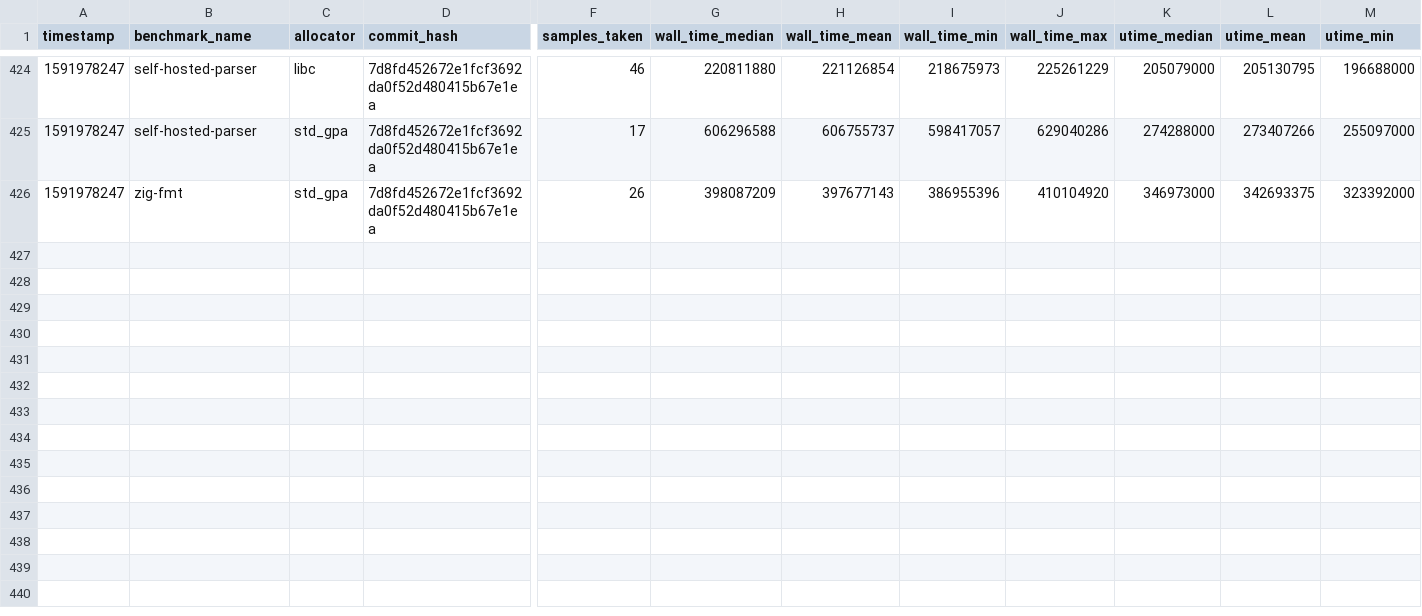
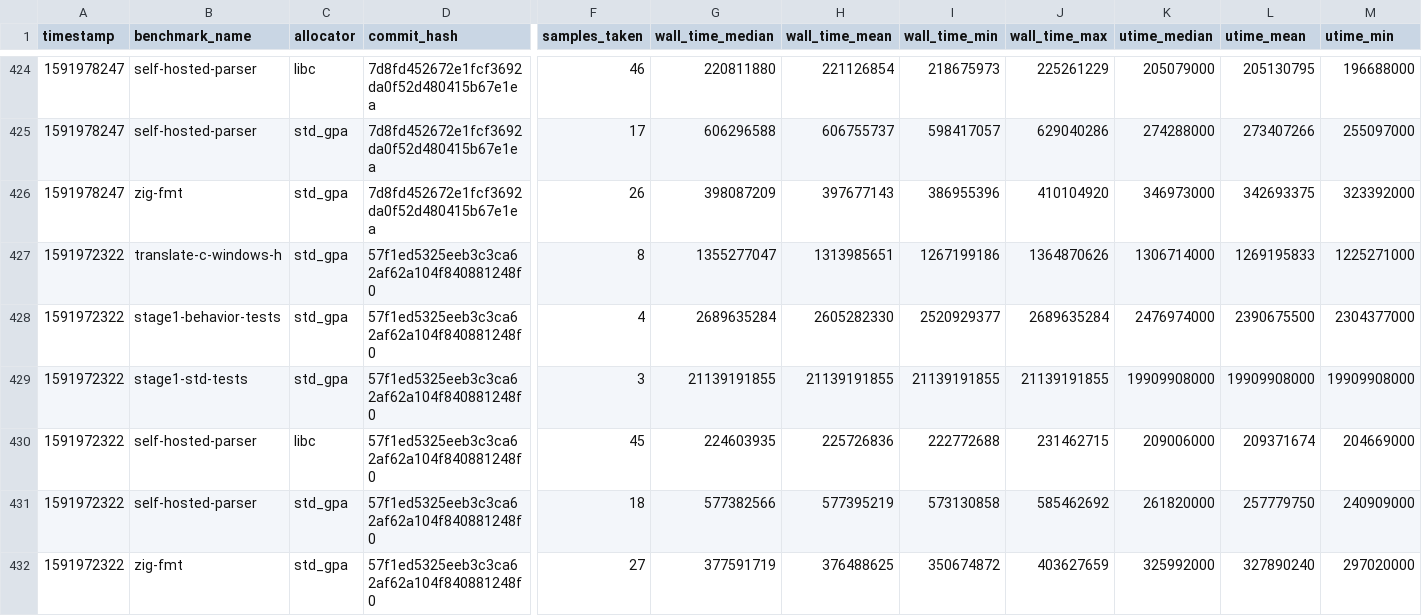
Before and after one commit to ziglang/gotta-go-fast, a CSV file: records.csv, drawn as a sheet; only a part is shown, gaps mark what is left out; rows hold the shown columns only; the diff names each change by its address in the sheet, - before the commit and + after, or states it on an @@ line.

Commit message:
add new benchmark records

```diff
--- a/records.csv
+++ b/records.csv
+row 427: 1591972322 | translate-c-windows-h | std_gpa | 57f1ed5325eeb3c3ca62af62a104f840881248f0 | 8 | 1355277047 | 1313985651 | 1267199186 | 1364870626 | 1306714000 | 1269195833 | 1225271000
+row 428: 1591972322 | stage1-behavior-tests | std_gpa | 57f1ed5325eeb3c3ca62af62a104f840881248f0 | 4 | 2689635284 | 2605282330 | 2520929377 | 2689635284 | 2476974000 | 2390675500 | 2304377000
+row 429: 1591972322 | stage1-std-tests | std_gpa | 57f1ed5325eeb3c3ca62af62a104f840881248f0 | 3 | 21139191855 | 21139191855 | 21139191855 | 21139191855 | 19909908000 | 19909908000 | 19909908000
+row 430: 1591972322 | self-hosted-parser | libc | 57f1ed5325eeb3c3ca62af62a104f840881248f0 | 45 | 224603935 | 225726836 | 222772688 | 231462715 | 209006000 | 209371674 | 204669000
+row 431: 1591972322 | self-hosted-parser | std_gpa | 57f1ed5325eeb3c3ca62af62a104f840881248f0 | 18 | 577382566 | 577395219 | 573130858 | 585462692 | 261820000 | 257779750 | 240909000
+row 432: 1591972322 | zig-fmt | std_gpa | 57f1ed5325eeb3c3ca62af62a104f840881248f0 | 27 | 377591719 | 376488625 | 350674872 | 403627659 | 325992000 | 327890240 | 297020000
```
